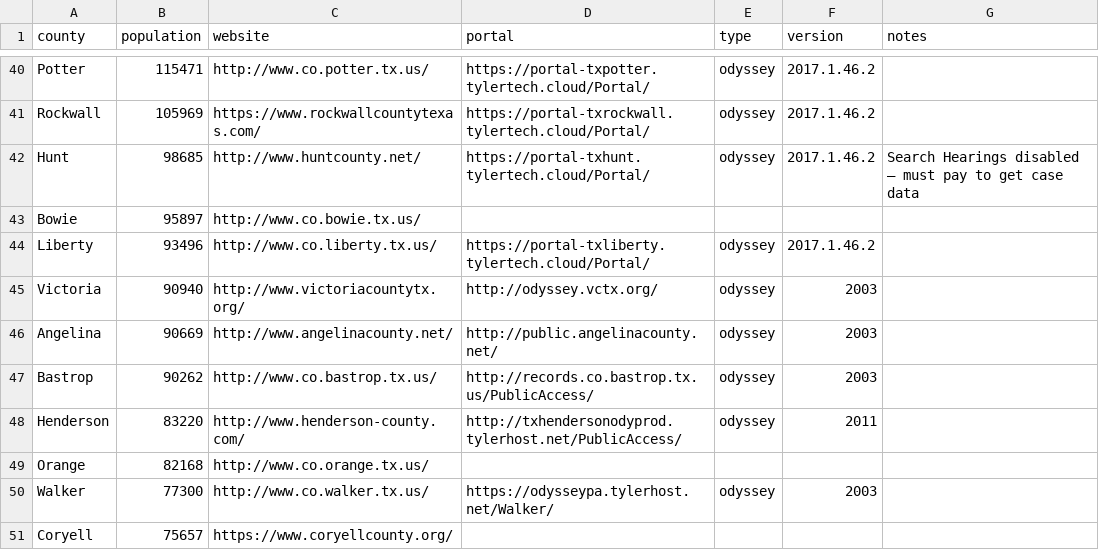
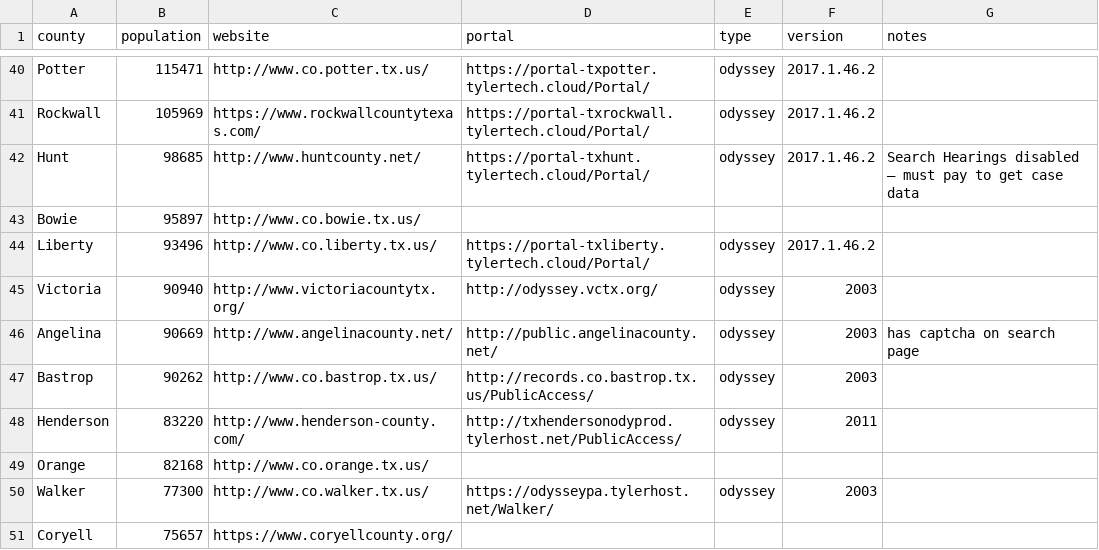
Before and after one commit to open-austin/indigent-defense-stats, a CSV file: resources/texas_county_data.csv, drawn as a sheet; only a part is shown, gaps mark what is left out.

Commit message:
add captcha note for angelina

```diff
--- a/resources/texas_county_data.csv
+++ b/resources/texas_county_data.csv
@@ -45,3 +45,3 @@ Liberty,93496,http://www.co.liberty.tx.us/,https://portal-txliberty.tylertech.cl
 Victoria,90940,http://www.victoriacountytx.org/,http://odyssey.vctx.org/,odyssey,2003,
-Angelina,90669,http://www.angelinacounty.net/,http://public.angelinacounty.net/,odyssey,2003,
+Angelina,90669,http://www.angelinacounty.net/,http://public.angelinacounty.net/,odyssey,2003,has captcha on search page
 Bastrop,90262,http://www.co.bastrop.tx.us/,http://records.co.bastrop.tx.us/PublicAccess/,odyssey,2003,
```
